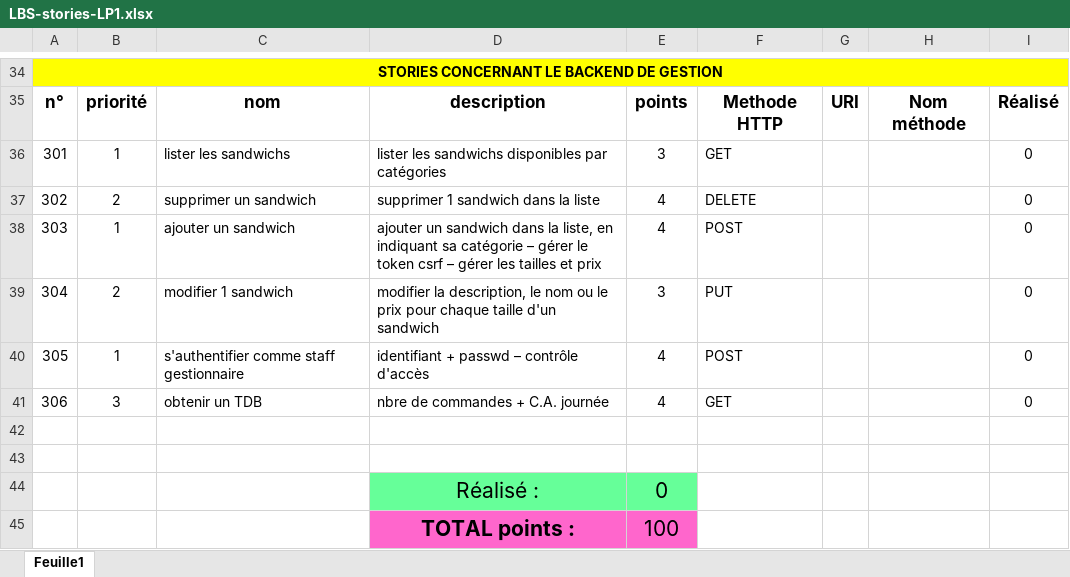
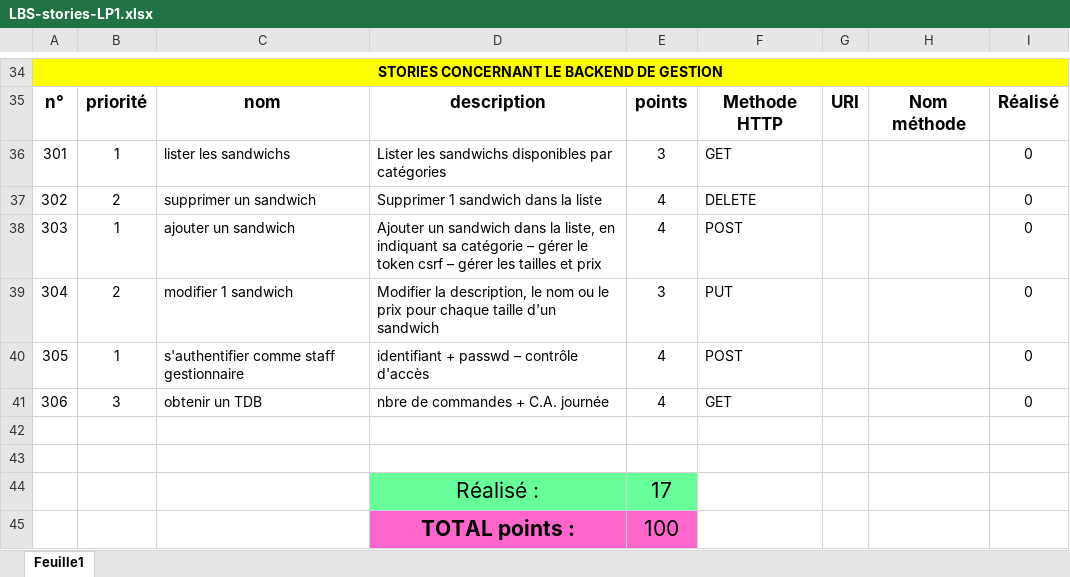
Before and after one commit to Lozatal/ApiSandwich, an Excel workbook: Conception/LBS-stories-LP1.xlsx, sheet Feuille1, drawn as a sheet; only a part is shown, gaps mark what is left out; values as stored, in another font and other column widths than the file's, no borders; the diff covers the shown part only; the diff names each change by its address in the sheet, - before the commit and + after, or states it on an @@ line.

```diff
--- a/Conception/LBS-stories-LP1.xlsx (sheet Feuille1)
+++ b/Conception/LBS-stories-LP1.xlsx (sheet Feuille1)
-D36: lister les sandwichs…
+D36: Lister les sandwichs…
-D37: supprimer 1 sandwich dans la liste
+D37: Supprimer 1 sandwich dans la liste
-D38: ajouter un sandwich…
+D38: Ajouter un sandwich…
-D39: modifier la description,…
+D39: Modifier la description,…
-E44: 0
+E44: 17
```
Also changed, not shown: 25 edited cells elsewhere in this sheet, 4 other files.
